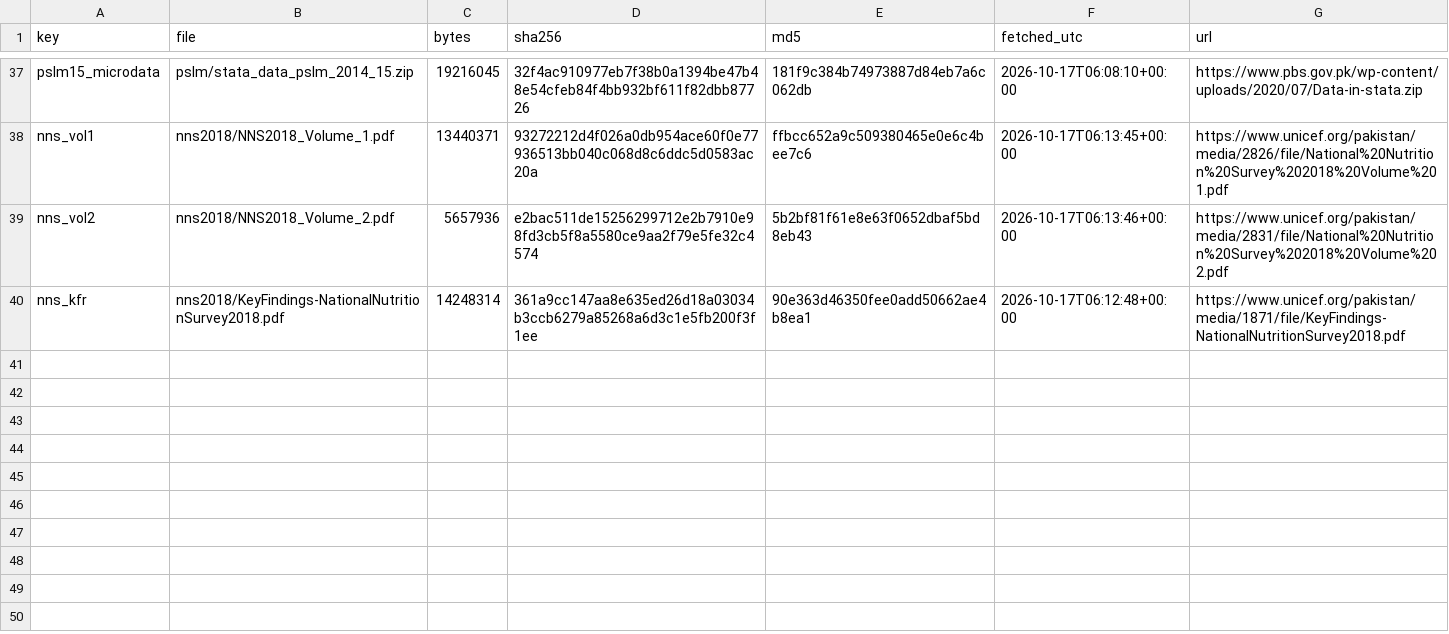
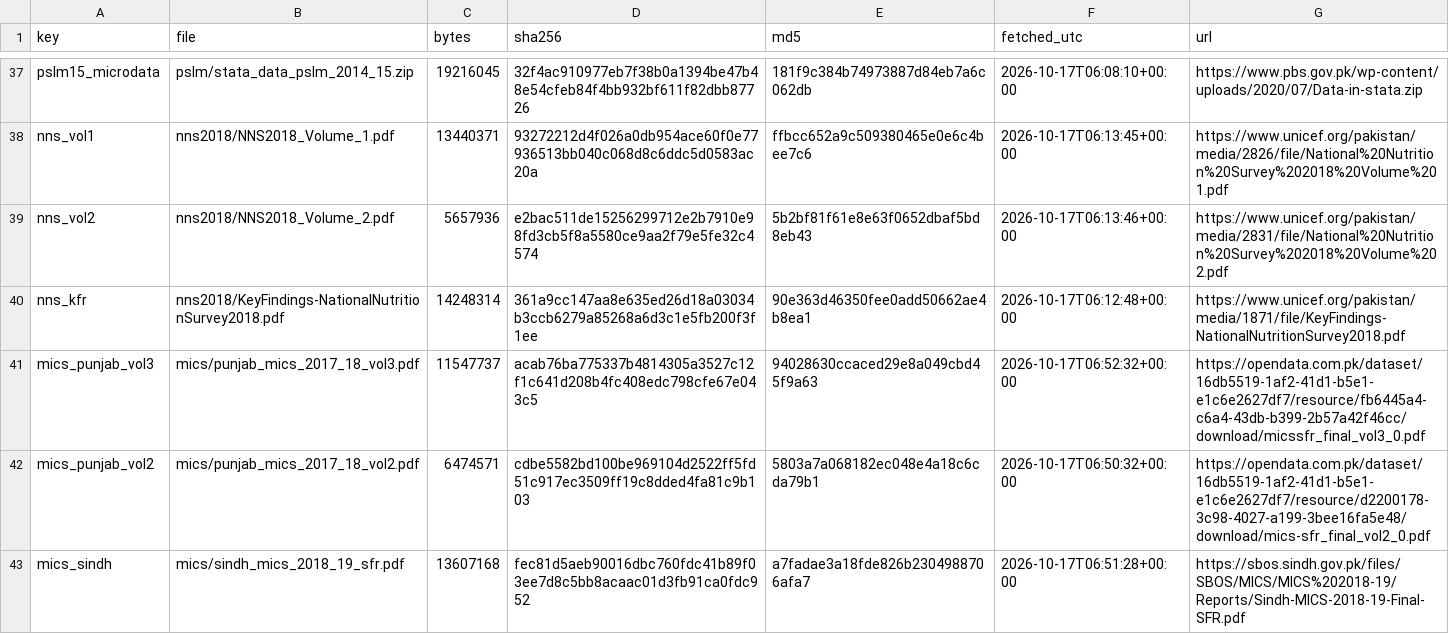
Before and after one commit to RaufNawaz/Sufi-Shrines, a TSV file: pipeline/gis/welfare/fetched_extended.tsv, drawn as a sheet; only a part is shown, gaps mark what is left out; the diff names each change by its address in the sheet, - before the commit and + after, or states it on an @@ line.

```diff
--- a/pipeline/gis/welfare/fetched_extended.tsv
+++ b/pipeline/gis/welfare/fetched_extended.tsv
+row 41: mics_punjab_vol3 | mics/punjab_mics_2017_18_vol3.pdf | 11547737 | acab76ba775337b4814305a3527c12f1c641d208b4fc408edc798cfe67e043c5 | 94028630ccaced29e8a049cbd45f9a63 | 2026-10-17T06:52:32+00:00 | https://opendata.com.pk/dataset/16db5519-1af2-41d1-b5e1-e1c6e2627df7/resource/fb6445a4-c6a4-43db-b399-2b57a42f46cc/download/micssfr_final_vol3_0.pdf
+row 42: mics_punjab_vol2 | mics/punjab_mics_2017_18_vol2.pdf | 6474571 | cdbe5582bd100be969104d2522ff5fd51c917ec3509ff19c8dded4fa81c9b103 | 5803a7a068182ec048e4a18c6cda79b1 | 2026-10-17T06:50:32+00:00 | https://opendata.com.pk/dataset/16db5519-1af2-41d1-b5e1-e1c6e2627df7/resource/d2200178-3c98-4027-a199-3bee16fa5e48/download/mics-sfr_final_vol2_0.pdf
+row 43: mics_sindh | mics/sindh_mics_2018_19_sfr.pdf | 13607168 | fec81d5aeb90016dbc760fdc41b89f03ee7d8c5bb8acaac01d3fb91ca0fdc952 | a7fadae3a18fde826b2304988706afa7 | 2026-10-17T06:51:28+00:00 | https://sbos.sindh.gov.pk/files/SBOS/MICS/MICS%202018-19/Reports/Sindh-MICS-2018-19-Final-SFR.pdf
```
Also changed, not shown: pipeline/gis/atlas/indicator_catalog.tsv, pipeline/gis/welfare/sources_extended.tsv, 11 other files.
